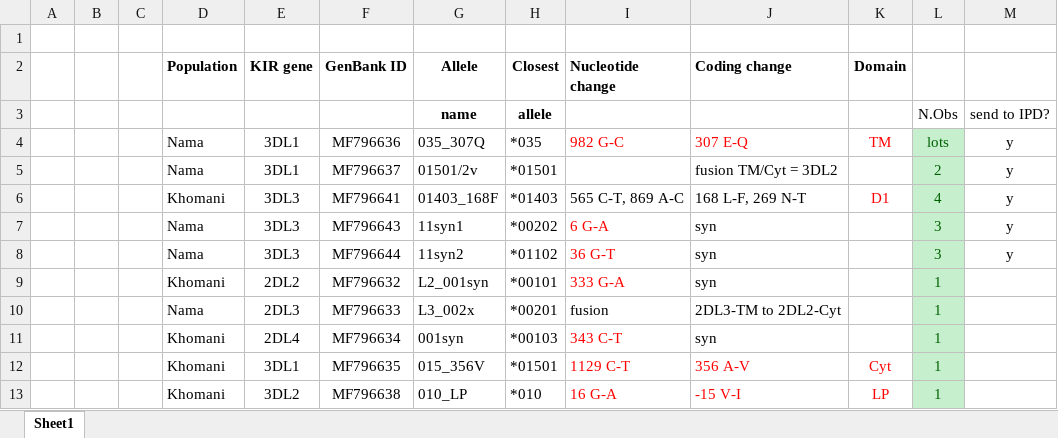
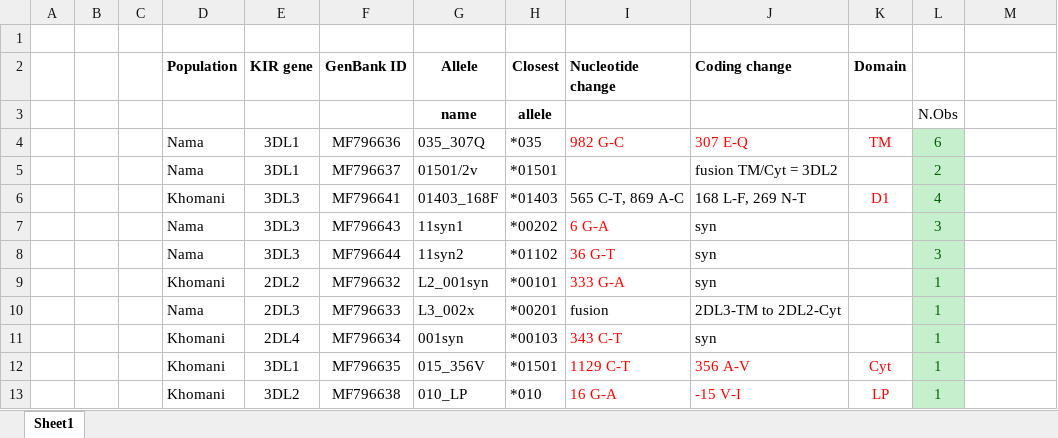
Before and after one commit to n0rmski/PING, an Excel workbook: New_KIR _alleles_preIDP.xlsx, sheet Sheet1, drawn as a sheet; only a part is shown; values as stored, in another font and other column widths than the file's, no borders; the diff covers the shown part only; the diff names each change by its address in the sheet, - before the commit and + after, or states it on an @@ line.

```diff
--- a/New_KIR _alleles_preIDP.xlsx (sheet Sheet1)
+++ b/New_KIR _alleles_preIDP.xlsx (sheet Sheet1)
-M3: send to IPD?
+M3: (empty)
-L4: lots
+L4: 6
-M4:M8: y
+M4:M8: (empty)
```
Also changed, not shown: 1 added row, 20 removed rows and 50 edited cells elsewhere in this sheet.
